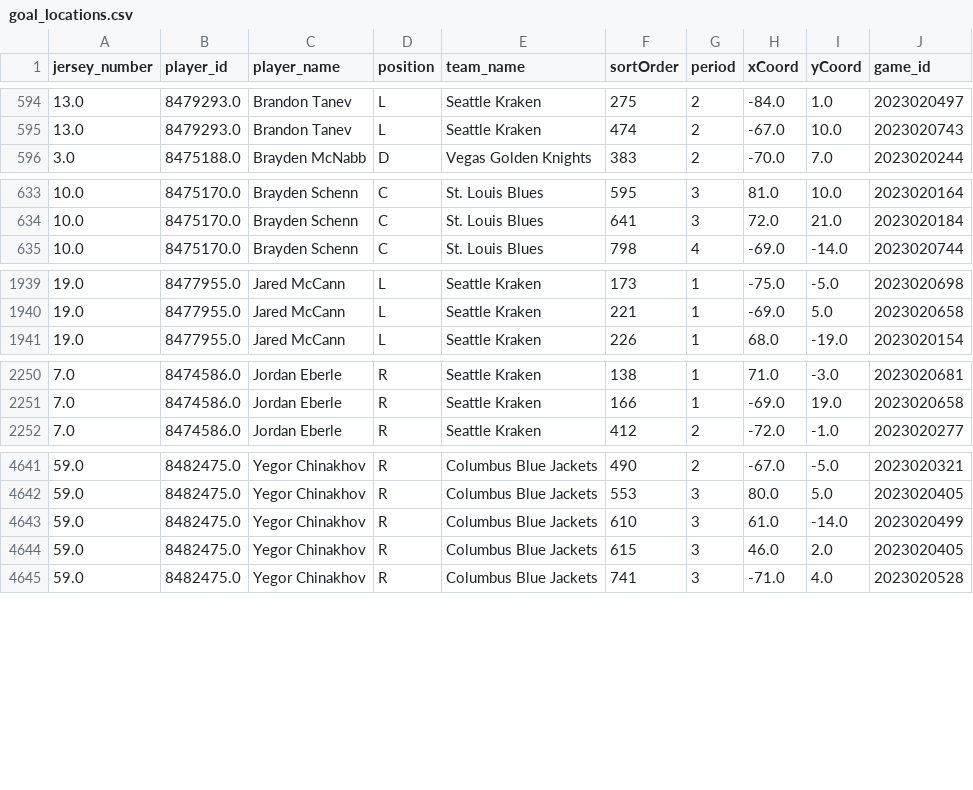
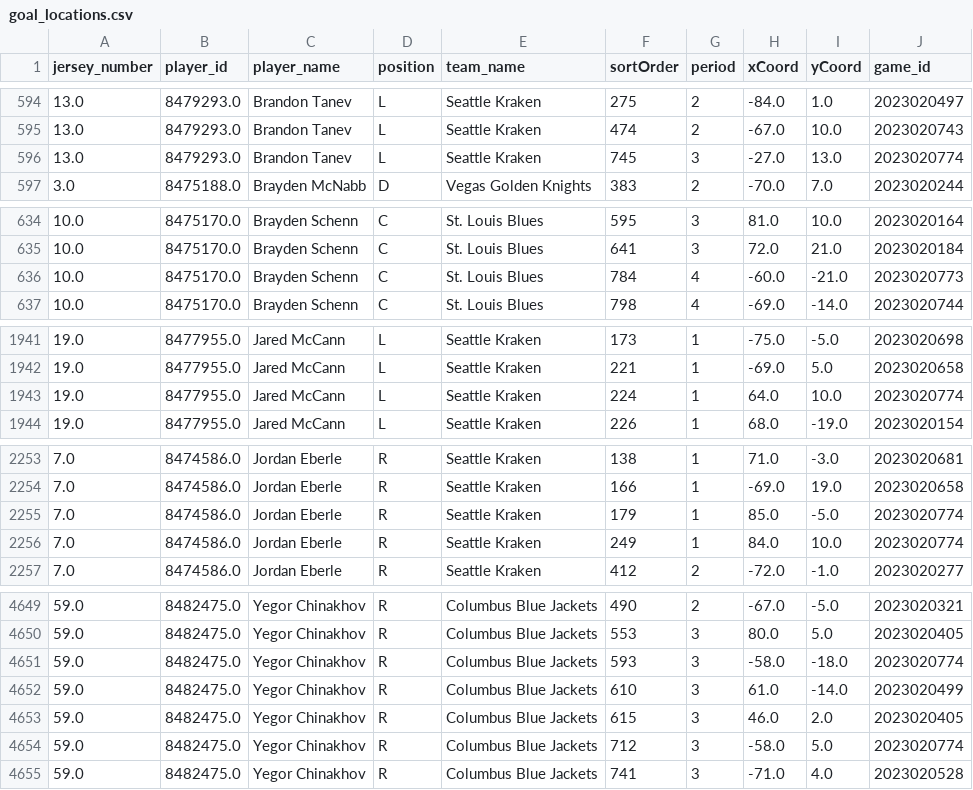
Before and after one commit to kjchrz03/hockey-streamlit, a CSV file: data/goal_locations.csv, drawn as a sheet; only a part is shown, gaps mark what is left out; the diff covers the shown part only.

Commit message:
1-28 data

```diff
--- a/data/goal_locations.csv
+++ b/data/goal_locations.csv
@@ -595,2 +595,3 @@ jersey_number,player_id,player_name,position,team_name,sortOrder,period,xCoord,y
 13.0,8479293.0,Brandon Tanev,L,Seattle Kraken,474,2,-67.0,10.0,2023020743
+13.0,8479293.0,Brandon Tanev,L,Seattle Kraken,745,3,-27.0,13.0,2023020774
 3.0,8475188.0,Brayden McNabb,D,Vegas Golden Knights,383,2,-70.0,7.0,2023020244
@@ -634,2 +635,3 @@ jersey_number,player_id,player_name,position,team_name,sortOrder,period,xCoord,y
 10.0,8475170.0,Brayden Schenn,C,St. Louis Blues,641,3,72.0,21.0,2023020184
+10.0,8475170.0,Brayden Schenn,C,St. Louis Blues,784,4,-60.0,-21.0,2023020773
 10.0,8475170.0,Brayden Schenn,C,St. Louis Blues,798,4,-69.0,-14.0,2023020744
@@ -1940,2 +1942,3 @@ jersey_number,player_id,player_name,position,team_name,sortOrder,period,xCoord,y
 19.0,8477955.0,Jared McCann,L,Seattle Kraken,221,1,-69.0,5.0,2023020658
+19.0,8477955.0,Jared McCann,L,Seattle Kraken,224,1,64.0,10.0,2023020774
 19.0,8477955.0,Jared McCann,L,Seattle Kraken,226,1,68.0,-19.0,2023020154
@@ -2251,2 +2254,4 @@ jersey_number,player_id,player_name,position,team_name,sortOrder,period,xCoord,y
 7.0,8474586.0,Jordan Eberle,R,Seattle Kraken,166,1,-69.0,19.0,2023020658
+7.0,8474586.0,Jordan Eberle,R,Seattle Kraken,179,1,85.0,-5.0,2023020774
+7.0,8474586.0,Jordan Eberle,R,Seattle Kraken,249,1,84.0,10.0,2023020774
 7.0,8474586.0,Jordan Eberle,R,Seattle Kraken,412,2,-72.0,-1.0,2023020277
@@ -4642,4 +4650,6 @@ jersey_number,player_id,player_name,position,team_name,sortOrder,period,xCoord,y
 59.0,8482475.0,Yegor Chinakhov,R,Columbus Blue Jackets,553,3,80.0,5.0,2023020405
+59.0,8482475.0,Yegor Chinakhov,R,Columbus Blue Jackets,593,3,-58.0,-18.0,2023020774
 59.0,8482475.0,Yegor Chinakhov,R,Columbus Blue Jackets,610,3,61.0,-14.0,2023020499
 59.0,8482475.0,Yegor Chinakhov,R,Columbus Blue Jackets,615,3,46.0,2.0,2023020405
+59.0,8482475.0,Yegor Chinakhov,R,Columbus Blue Jackets,712,3,-58.0,5.0,2023020774
 59.0,8482475.0,Yegor Chinakhov,R,Columbus Blue Jackets,741,3,-71.0,4.0,2023020528
```
Also changed, not shown: 3 added rows elsewhere in this file, data/goal_counts.csv, data/ice_map_data.csv.
